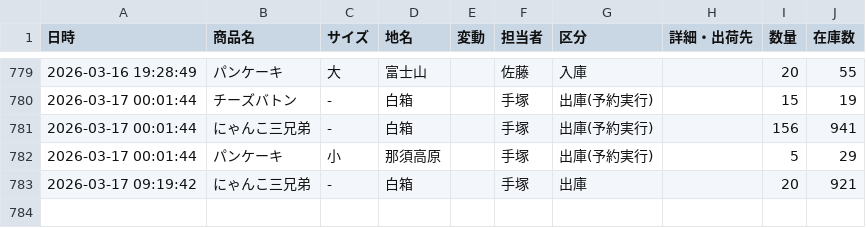
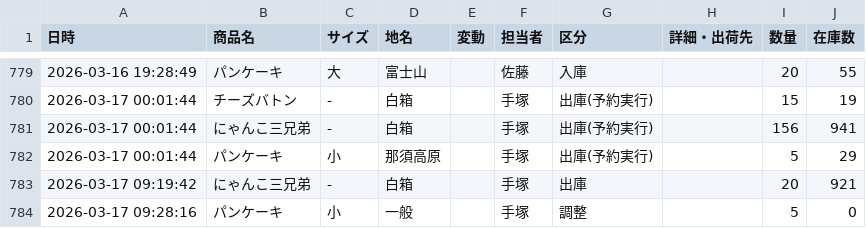
Before and after one commit to iplan381/zaiko-kanri, a CSV file: stock_log_main.csv, drawn as a sheet; only a part is shown, gaps mark what is left out; the diff names each change by its address in the sheet, - before the commit and + after, or states it on an @@ line.

Commit message:
Log Update

```diff
--- a/stock_log_main.csv
+++ b/stock_log_main.csv
+row 784: 2026-03-17 09:28:16 | パンケーキ | 小 | 一般 |  | 手塚 | 調整 |  | 5 | 0
```
